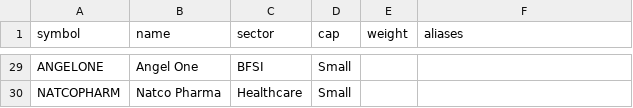
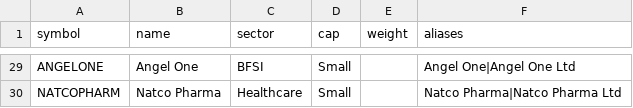
Before and after one commit to haixing281002/SENTINELQ, a CSV file: portfolio/universe.csv, drawn as a sheet; only a part is shown, gaps mark what is left out; the diff covers the shown part only; the diff names each change by its address in the sheet, - before the commit and + after, or states it on an @@ line.

```diff
--- a/portfolio/universe.csv
+++ b/portfolio/universe.csv
-F29 (aliases): (empty)
+F29 (aliases): Angel One|Angel One Ltd
-F30 (aliases): (empty)
+F30 (aliases): Natco Pharma|Natco Pharma Ltd
```
Also changed, not shown: 27 edited cells elsewhere in this file, 13 other files.
